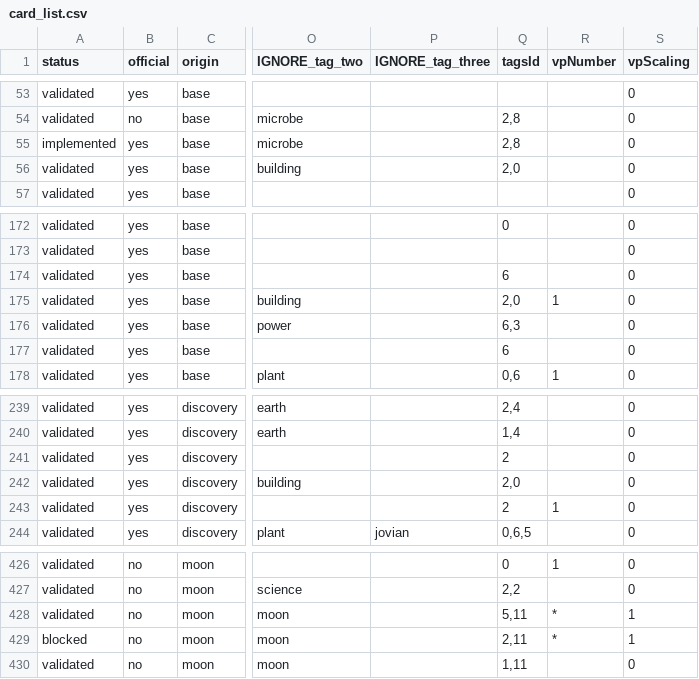
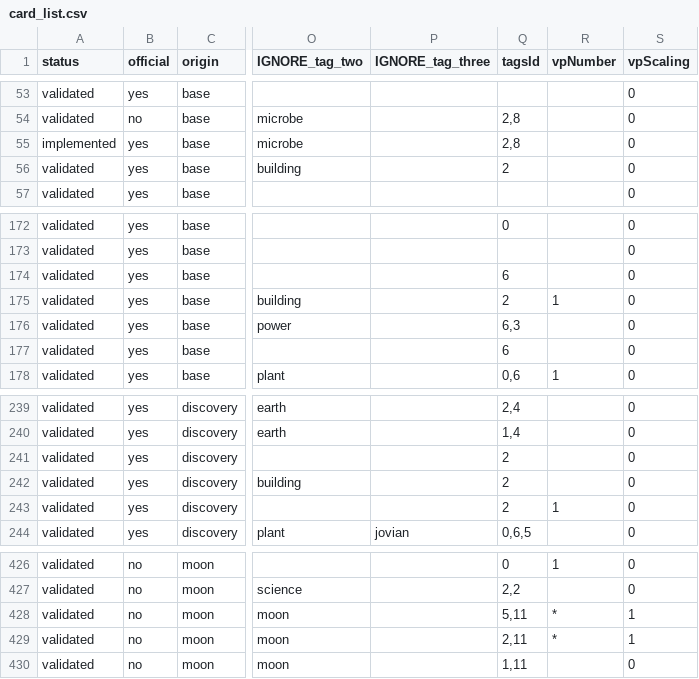
Before and after one commit to Mylaana/AresExpedition, a CSV file: parser/Input/card_list.csv, drawn as a sheet; only a part is shown, gaps mark what is left out; the diff covers the shown part only; the diff names each change by its address in the sheet, - before the commit and + after, or states it on an @@ line.

```diff
--- a/parser/Input/card_list.csv
+++ b/parser/Input/card_list.csv
-Q56 (tagsId): 2,0
+Q56 (tagsId): 2
-Q175 (tagsId): 2,0
+Q175 (tagsId): 2
-Q242 (tagsId): 2,0
+Q242 (tagsId): 2
-A429 (status): blocked
+A429 (status): validated
```
Also changed, not shown: 7 edited cells elsewhere in this file, 12 other files.
